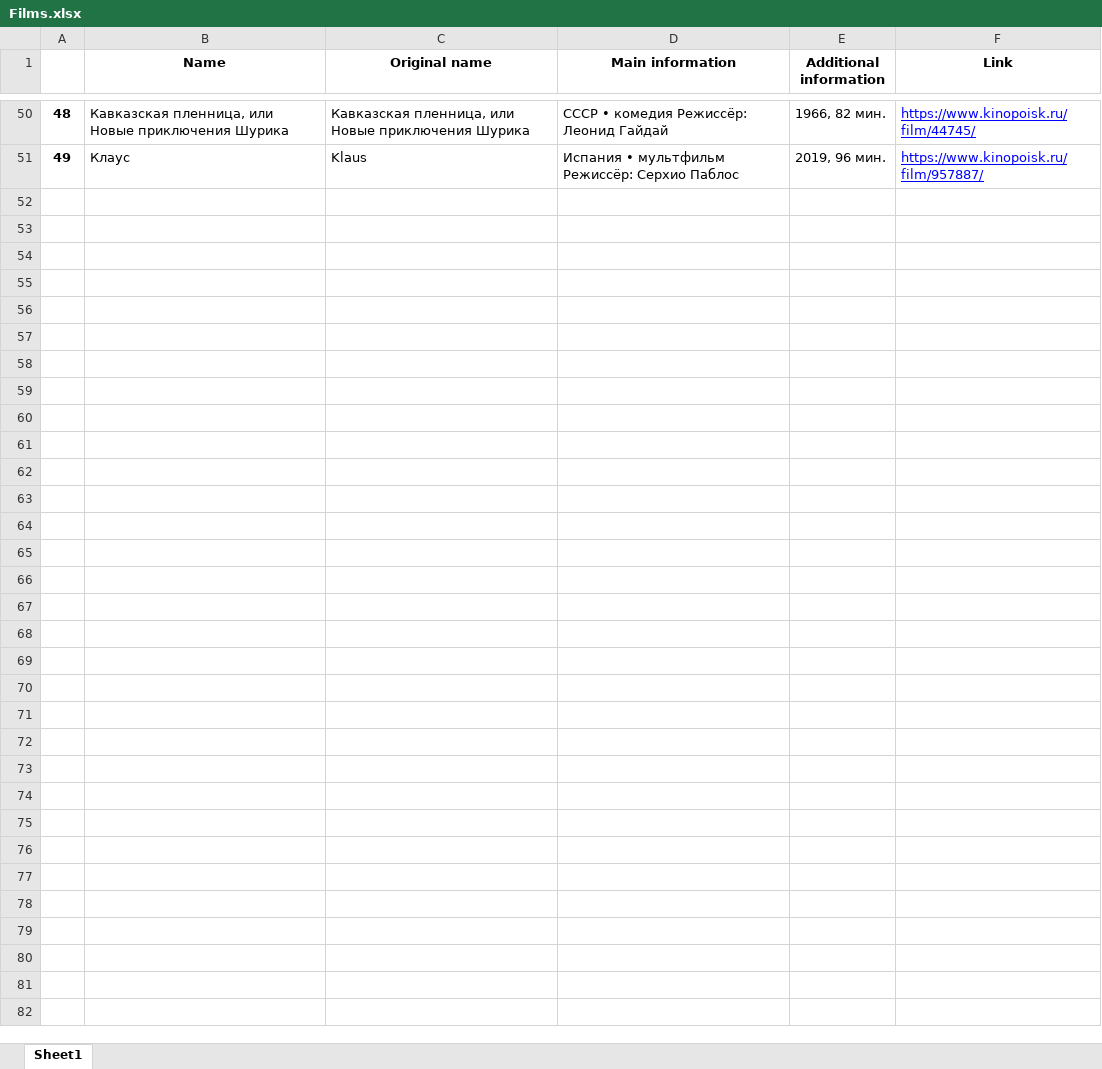
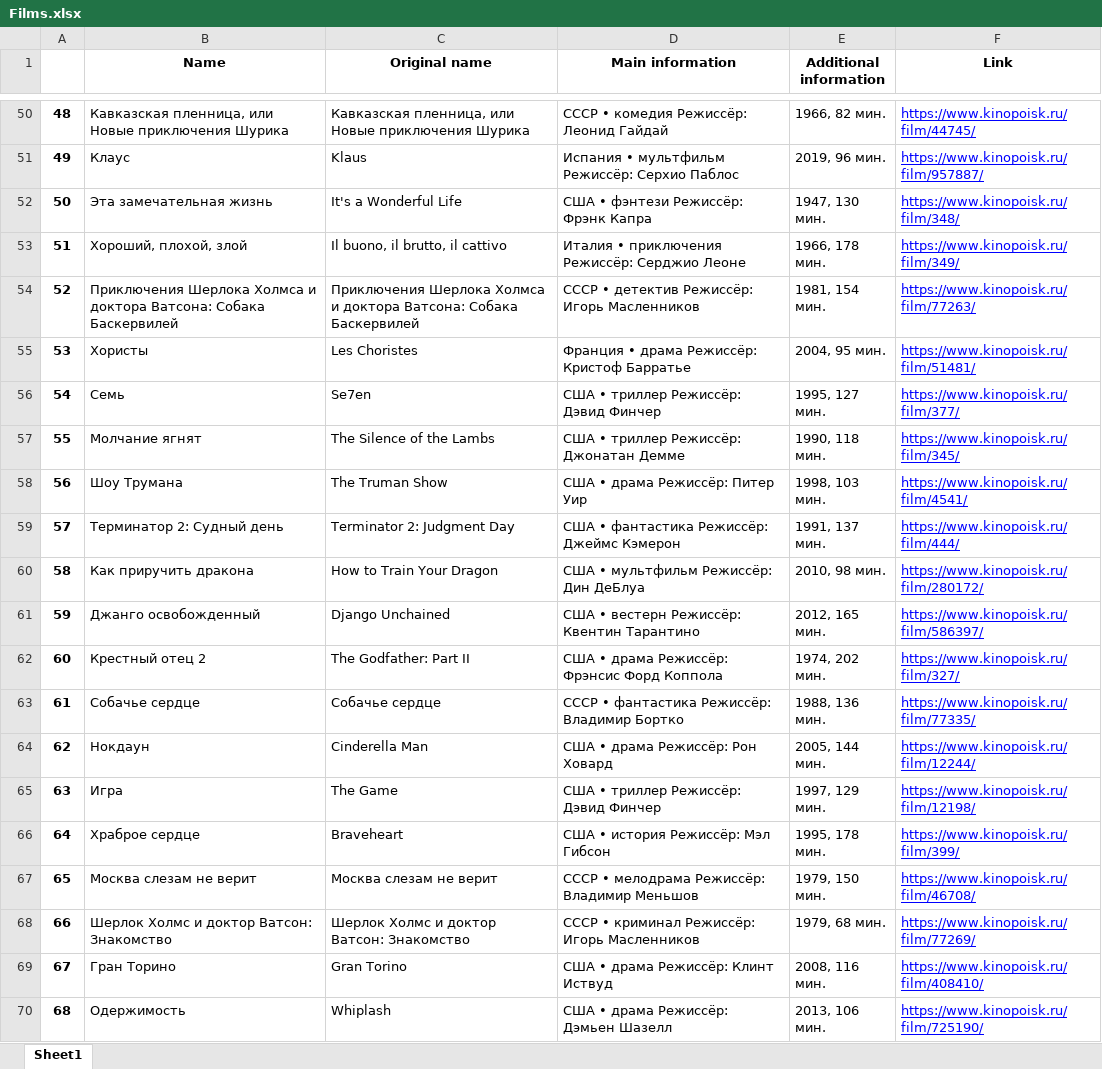
Before and after one commit to saveliimorozov/kpparser, an Excel workbook: Films.xlsx, sheet Sheet1, drawn as a sheet; only a part is shown, gaps mark what is left out; values as stored, in another font and other column widths than the file's, no borders; the diff covers the shown part only; the diff names each change by its address in the sheet, - before the commit and + after, or states it on an @@ line.

```diff
--- a/Films.xlsx (sheet Sheet1)
+++ b/Films.xlsx (sheet Sheet1)
+row 52: 50 | Эта замечательная жизнь | It's a Wonderful Life | США • фэнтези Режиссёр: Фрэнк Капра | 1947, 130 мин. | https://www.kinopoisk.ru/film/348/
+row 53: 51 | Хороший, плохой, злой | Il buono, il brutto, il cattivo | Италия • приключения Режиссёр: Серджио Леоне | 1966, 178 мин. | https://www.kinopoisk.ru/film/349/
+row 54: 52 | Приключения Шерлока Холмса и доктора Ватсона: Собака Баскервилей | Приключения Шерлока Холмса и доктора Ватсона: Собака Баскервилей | СССР • детектив Режиссёр: Игорь Масленников | 1981, 154 мин. | https://www.kinopoisk.ru/film/77263/
+row 55: 53 | Хористы | Les Choristes | Франция • драма Режиссёр: Кристоф Барратье | 2004, 95 мин. | https://www.kinopoisk.ru/film/51481/
+row 56: 54 | Семь | Se7en | США • триллер Режиссёр: Дэвид Финчер | 1995, 127 мин. | https://www.kinopoisk.ru/film/377/
+row 57: 55 | Молчание ягнят | The Silence of the Lambs | США • триллер Режиссёр: Джонатан Демме | 1990, 118 мин. | https://www.kinopoisk.ru/film/345/
+row 58: 56 | Шоу Трумана | The Truman Show | США • драма Режиссёр: Питер Уир | 1998, 103 мин. | https://www.kinopoisk.ru/film/4541/
+row 59: 57 | Терминатор 2: Судный день | Terminator 2: Judgment Day | США • фантастика Режиссёр: Джеймс Кэмерон | 1991, 137 мин. | https://www.kinopoisk.ru/film/444/
+row 60: 58 | Как приручить дракона | How to Train Your Dragon | США • мультфильм Режиссёр: Дин ДеБлуа | 2010, 98 мин. | https://www.kinopoisk.ru/film/280172/
+row 61: 59 | Джанго освобожденный | Django Unchained | США • вестерн Режиссёр: Квентин Тарантино | 2012, 165 мин. | https://www.kinopoisk.ru/film/586397/
+row 62: 60 | Крестный отец 2 | The Godfather: Part II | США • драма Режиссёр: Фрэнсис Форд Коппола | 1974, 202 мин. | https://www.kinopoisk.ru/film/327/
+row 63: 61 | Собачье сердце | Собачье сердце | СССР • фантастика Режиссёр: Владимир Бортко | 1988, 136 мин. | https://www.kinopoisk.ru/film/77335/
+row 64: 62 | Нокдаун | Cinderella Man | США • драма Режиссёр: Рон Ховард | 2005, 144 мин. | https://www.kinopoisk.ru/film/12244/
+row 65: 63 | Игра | The Game | США • триллер Режиссёр: Дэвид Финчер | 1997, 129 мин. | https://www.kinopoisk.ru/film/12198/
+row 66: 64 | Храброе сердце | Braveheart | США • история Режиссёр: Мэл Гибсон | 1995, 178 мин. | https://www.kinopoisk.ru/film/399/
+row 67: 65 | Москва слезам не верит | Москва слезам не верит | СССР • мелодрама Режиссёр: Владимир Меньшов | 1979, 150 мин. | https://www.kinopoisk.ru/film/46708/
+row 68: 66 | Шерлок Холмс и доктор Ватсон: Знакомство | Шерлок Холмс и доктор Ватсон: Знакомство | СССР • криминал Режиссёр: Игорь Масленников | 1979, 68 мин. | https://www.kinopoisk.ru/film/77269/
+row 69: 67 | Гран Торино | Gran Torino | США • драма Режиссёр: Клинт Иствуд | 2008, 116 мин. | https://www.kinopoisk.ru/film/408410/
+row 70: 68 | Одержимость | Whiplash | США • драма Режиссёр: Дэмьен Шазелл | 2013, 106 мин. | https://www.kinopoisk.ru/film/725190/
```
Also changed, not shown: 31 added rows elsewhere in this sheet, 1 other file.
